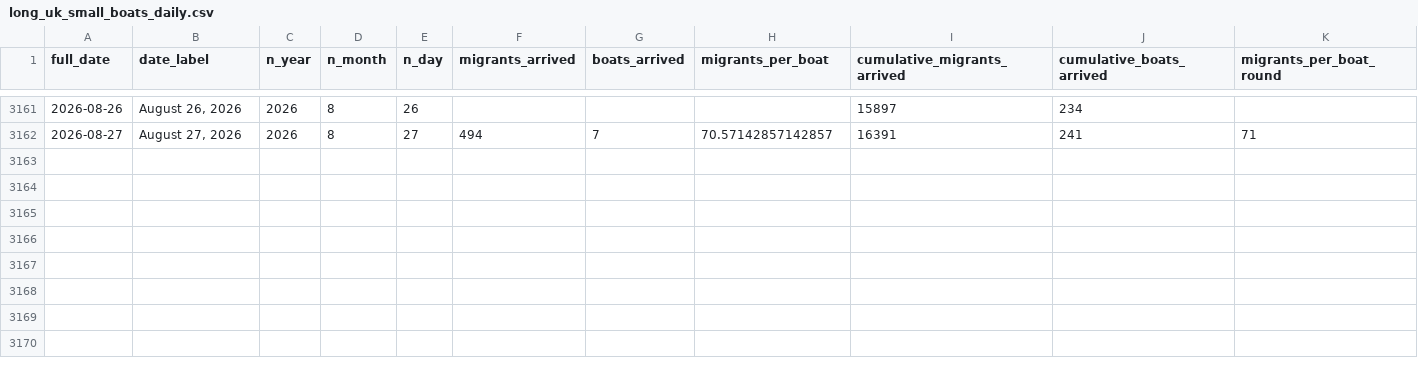
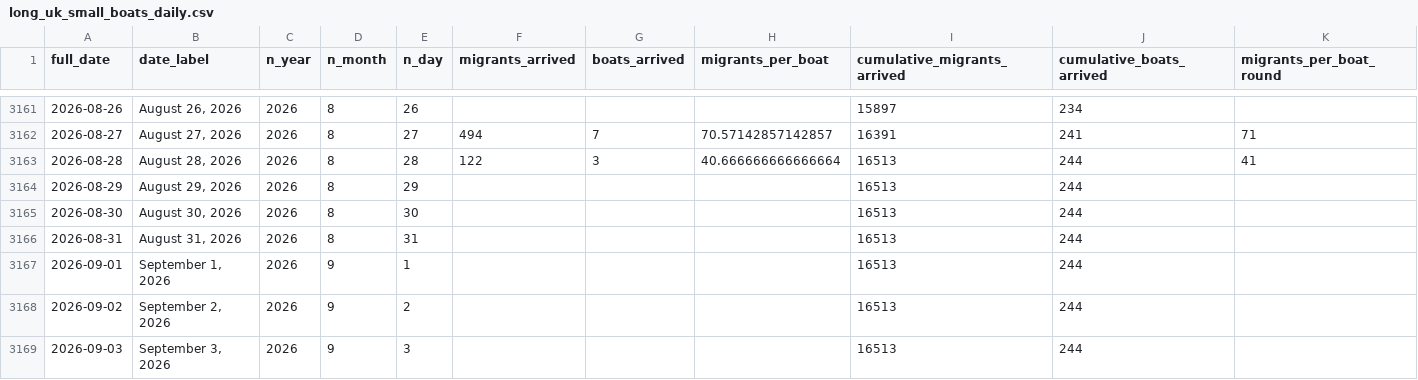
Before and after one commit to thenationalnews-datavis/uk_small_boats, a CSV file: output_data/long_uk_small_boats_daily.csv, drawn as a sheet; only a part is shown, gaps mark what is left out; the diff names each change by its address in the sheet, - before the commit and + after, or states it on an @@ line.

Commit message:
Updated data - 20260903

```diff
--- a/output_data/long_uk_small_boats_daily.csv
+++ b/output_data/long_uk_small_boats_daily.csv
+row 3163: 2026-08-28 | August 28, 2026 | 2026 | 8 | 28 | 122 | 3 | 40.666666666666664 | 16513 | 244 | 41
+row 3164: 2026-08-29 | August 29, 2026 | 2026 | 8 | 29 |  |  |  | 16513 | 244
+row 3165: 2026-08-30 | August 30, 2026 | 2026 | 8 | 30 |  |  |  | 16513 | 244
+row 3166: 2026-08-31 | August 31, 2026 | 2026 | 8 | 31 |  |  |  | 16513 | 244
+row 3167: 2026-09-01 | September 1, 2026 | 2026 | 9 | 1 |  |  |  | 16513 | 244
+row 3168: 2026-09-02 | September 2, 2026 | 2026 | 9 | 2 |  |  |  | 16513 | 244
+row 3169: 2026-09-03 | September 3, 2026 | 2026 | 9 | 3 |  |  |  | 16513 | 244
```
Also changed, not shown: output_data/long_uk_small_boats_monthly.csv, output_data/long_uk_small_boats_weekly.csv, 5 other files.
